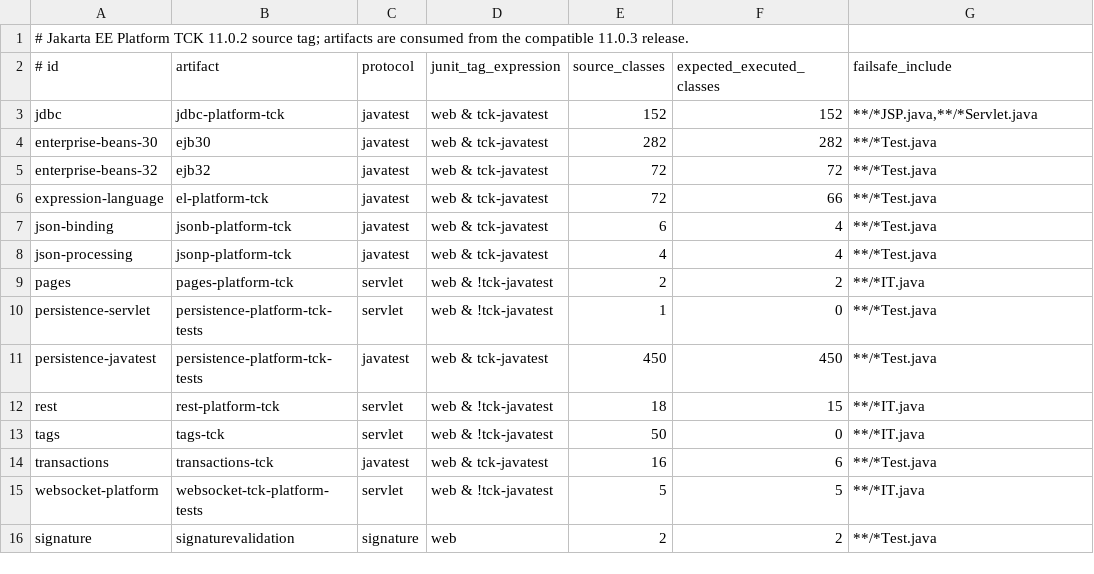
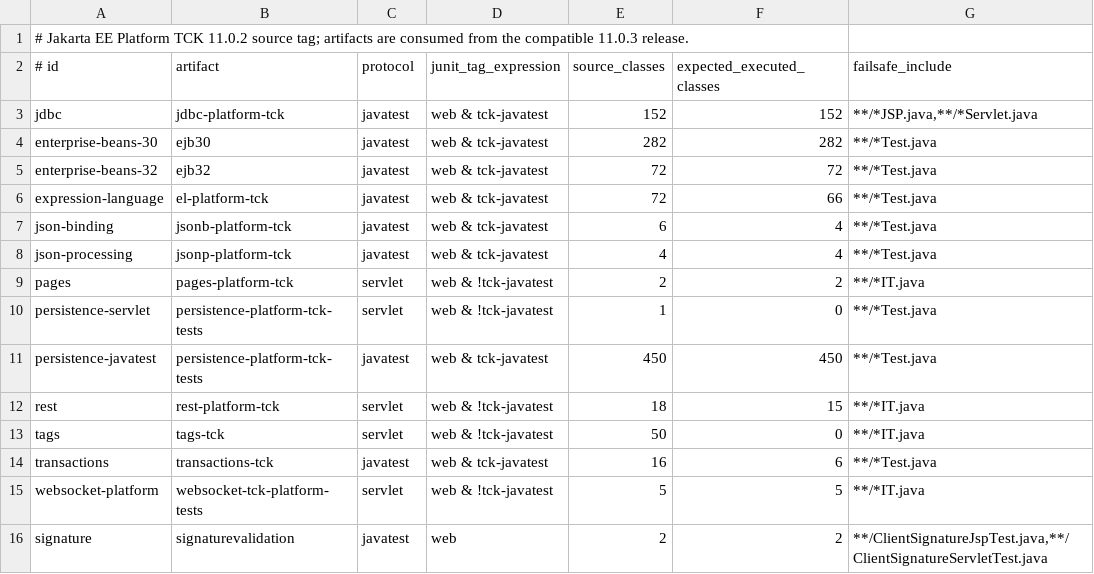
Before and after one commit to apache/tomee-tck, a TSV file: runner-webprofile/platform-suite.tsv, drawn as a sheet.

Commit message:
Run Platform Web Profile signature validation

```diff
--- a/runner-webprofile/platform-suite.tsv
+++ b/runner-webprofile/platform-suite.tsv
@@ -15,2 +15,2 @@ transactions	transactions-tck	javatest	web & tck-javatest	16	6	**/*Test.java
 websocket-platform	websocket-tck-platform-tests	servlet	web & !tck-javatest	5	5	**/*IT.java
-signature	signaturevalidation	signature	web	2	2	**/*Test.java
+signature	signaturevalidation	javatest	web	2	2	**/ClientSignatureJspTest.java,**/ClientSignatureServletTest.java
```
Also changed, not shown: 5 other files.
